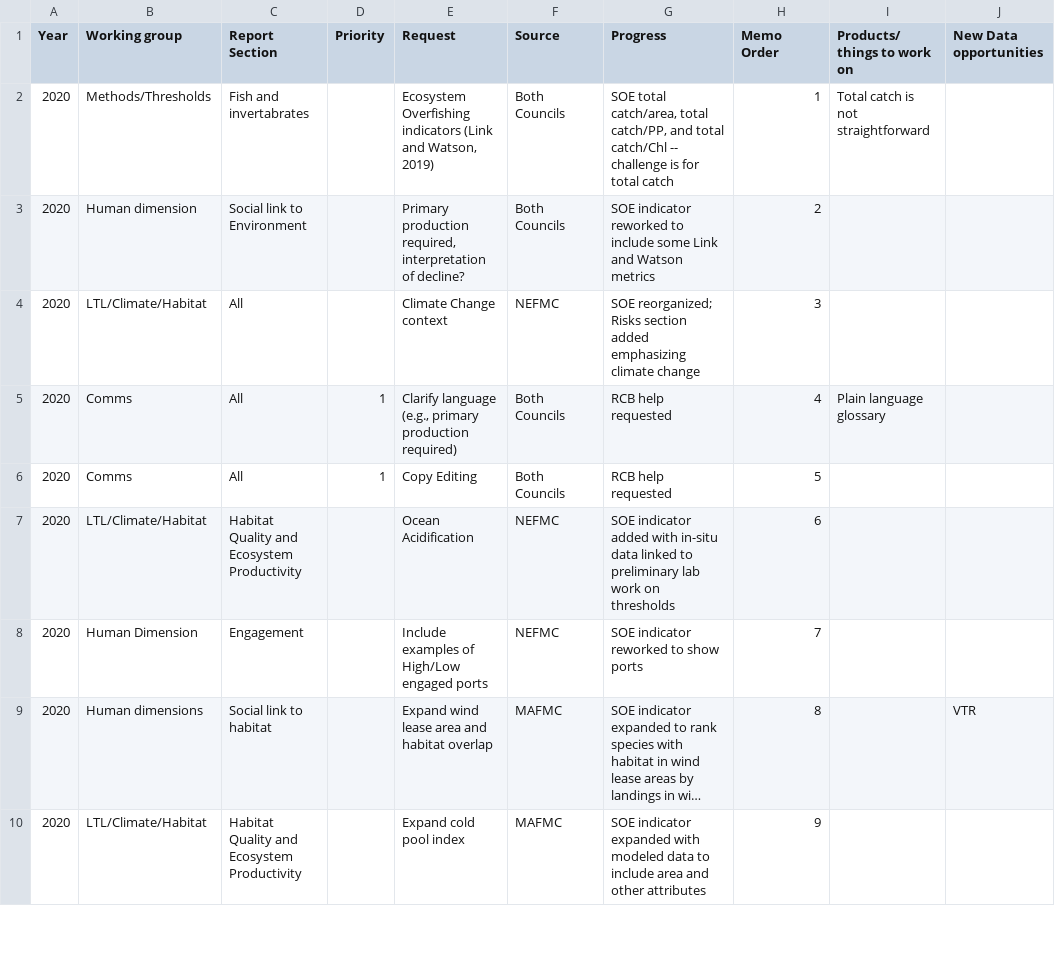
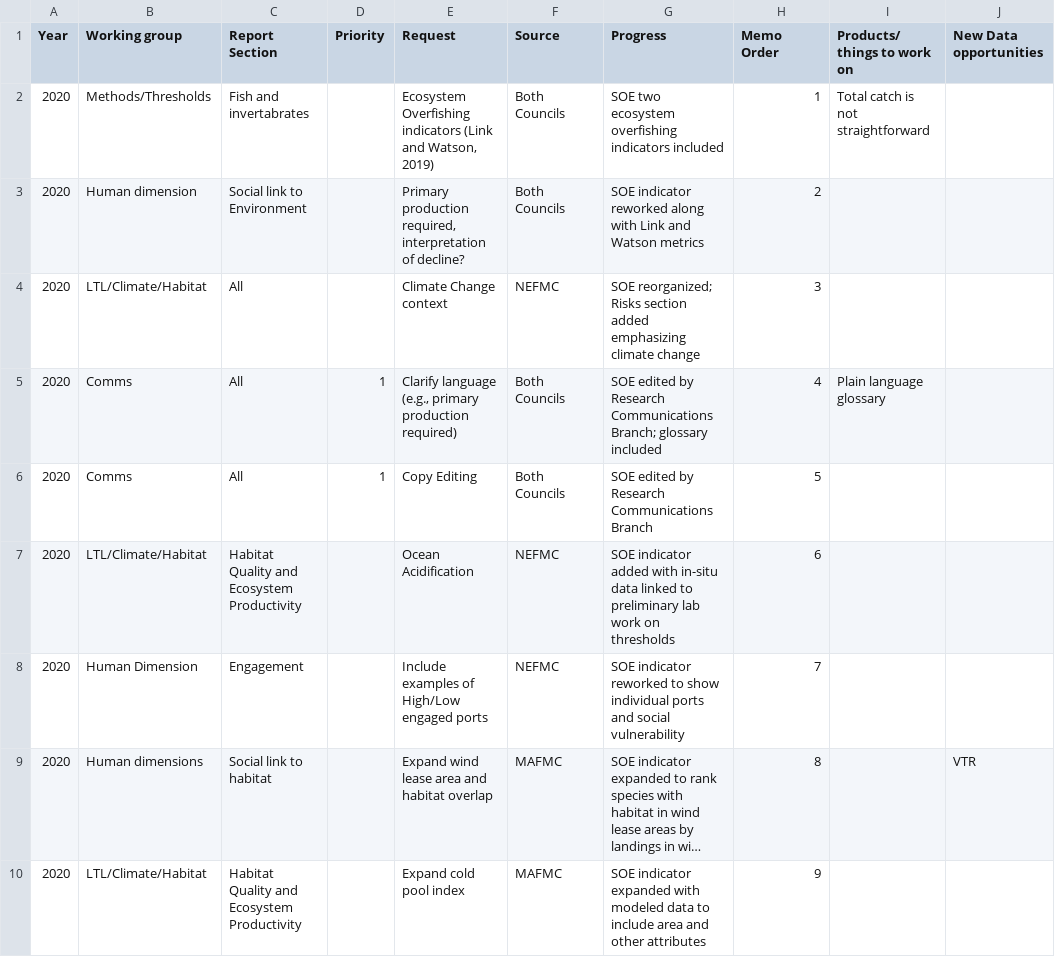
Before and after one commit to NOAA-EDAB/memos, a CSV file: SOE-response-memo/SOE_Request_Checklist.csv, drawn as a sheet; only a part is shown; long unchanged cells end in …; the diff covers the shown part only; the diff names each change by its address in the sheet, - before the commit and + after, or states it on an @@ line.

Commit message:
update request checklist table from gdrive

```diff
--- a/SOE-response-memo/SOE_Request_Checklist.csv
+++ b/SOE-response-memo/SOE_Request_Checklist.csv
-G2 (Progress): SOE total catch/area, total catch/PP, and total catch/Chl -- challenge is for total catch
+G2 (Progress): SOE two ecosystem overfishing indicators included
-G3 (Progress): …indicator reworked to include some Link and…
+G3 (Progress): …indicator reworked along with Link and…
-G5 (Progress): RCB help requested
+G5 (Progress): SOE edited by Research Communications Branch; glossary included
-G6 (Progress): RCB help requested
+G6 (Progress): SOE edited by Research Communications Branch
-G8 (Progress): …to show ports
+G8 (Progress): …to show individual ports and social vulnerability
```
Also changed, not shown: 1 added row, 1 removed row and 29 edited cells elsewhere in this file.
